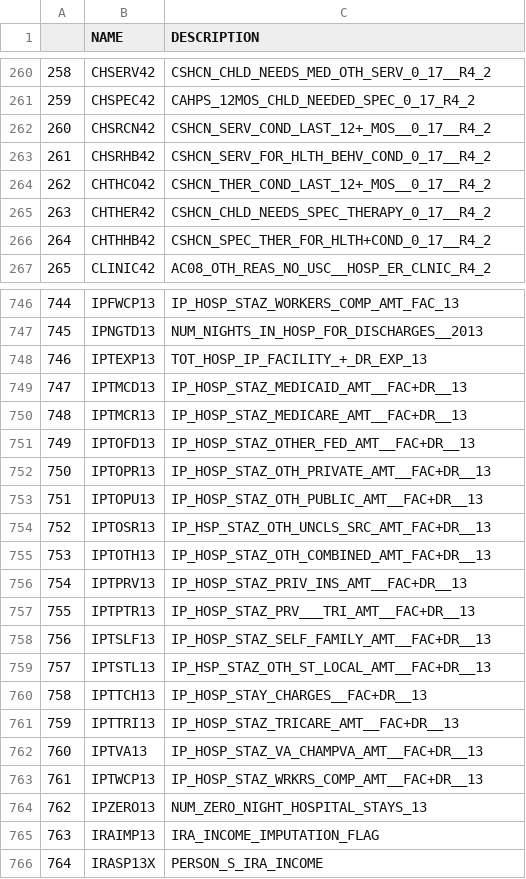
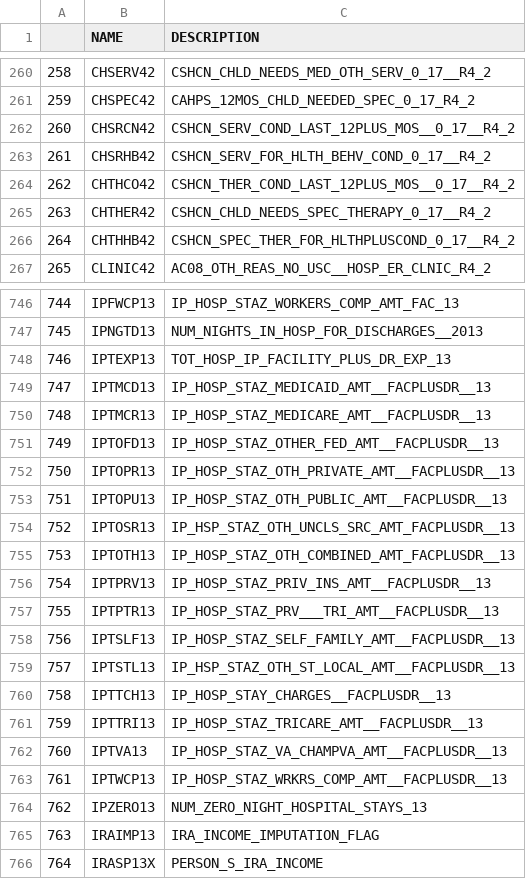
Before and after one commit to bspeice/betterwithdata_cleaning_4, a CSV file: FYCCodebook_2013.csv, drawn as a sheet; only a part is shown, gaps mark what is left out; the diff covers the shown part only.

```diff
--- a/FYCCodebook_2013.csv
+++ b/FYCCodebook_2013.csv
@@ -261,7 +261,7 @@
 259,CHSPEC42,CAHPS_12MOS_CHLD_NEEDED_SPEC_0_17_R4_2
-260,CHSRCN42,CSHCN_SERV_COND_LAST_12+_MOS__0_17__R4_2
+260,CHSRCN42,CSHCN_SERV_COND_LAST_12PLUS_MOS__0_17__R4_2
 261,CHSRHB42,CSHCN_SERV_FOR_HLTH_BEHV_COND_0_17__R4_2
-262,CHTHCO42,CSHCN_THER_COND_LAST_12+_MOS__0_17__R4_2
+262,CHTHCO42,CSHCN_THER_COND_LAST_12PLUS_MOS__0_17__R4_2
 263,CHTHER42,CSHCN_CHLD_NEEDS_SPEC_THERAPY_0_17__R4_2
-264,CHTHHB42,CSHCN_SPEC_THER_FOR_HLTH+COND_0_17__R4_2
+264,CHTHHB42,CSHCN_SPEC_THER_FOR_HLTHPLUSCOND_0_17__R4_2
 265,CLINIC42,AC08_OTH_REAS_NO_USC__HOSP_ER_CLNIC_R4_2
@@ -747,18 +747,18 @@
 745,IPNGTD13,NUM_NIGHTS_IN_HOSP_FOR_DISCHARGES__2013
-746,IPTEXP13,TOT_HOSP_IP_FACILITY_+_DR_EXP_13
-747,IPTMCD13,IP_HOSP_STAZ_MEDICAID_AMT__FAC+DR__13
-748,IPTMCR13,IP_HOSP_STAZ_MEDICARE_AMT__FAC+DR__13
-749,IPTOFD13,IP_HOSP_STAZ_OTHER_FED_AMT__FAC+DR__13
-750,IPTOPR13,IP_HOSP_STAZ_OTH_PRIVATE_AMT__FAC+DR__13
-751,IPTOPU13,IP_HOSP_STAZ_OTH_PUBLIC_AMT__FAC+DR__13
-752,IPTOSR13,IP_HSP_STAZ_OTH_UNCLS_SRC_AMT_FAC+DR__13
-753,IPTOTH13,IP_HOSP_STAZ_OTH_COMBINED_AMT_FAC+DR__13
-754,IPTPRV13,IP_HOSP_STAZ_PRIV_INS_AMT__FAC+DR__13
-755,IPTPTR13,IP_HOSP_STAZ_PRV___TRI_AMT__FAC+DR__13
-756,IPTSLF13,IP_HOSP_STAZ_SELF_FAMILY_AMT__FAC+DR__13
-757,IPTSTL13,IP_HSP_STAZ_OTH_ST_LOCAL_AMT__FAC+DR__13
-758,IPTTCH13,IP_HOSP_STAY_CHARGES__FAC+DR__13
-759,IPTTRI13,IP_HOSP_STAZ_TRICARE_AMT__FAC+DR__13
-760,IPTVA13,IP_HOSP_STAZ_VA_CHAMPVA_AMT__FAC+DR__13
-761,IPTWCP13,IP_HOSP_STAZ_WRKRS_COMP_AMT__FAC+DR__13
+746,IPTEXP13,TOT_HOSP_IP_FACILITY_PLUS_DR_EXP_13
+747,IPTMCD13,IP_HOSP_STAZ_MEDICAID_AMT__FACPLUSDR__13
+748,IPTMCR13,IP_HOSP_STAZ_MEDICARE_AMT__FACPLUSDR__13
+749,IPTOFD13,IP_HOSP_STAZ_OTHER_FED_AMT__FACPLUSDR__13
+750,IPTOPR13,IP_HOSP_STAZ_OTH_PRIVATE_AMT__FACPLUSDR__13
+751,IPTOPU13,IP_HOSP_STAZ_OTH_PUBLIC_AMT__FACPLUSDR__13
+752,IPTOSR13,IP_HSP_STAZ_OTH_UNCLS_SRC_AMT_FACPLUSDR__13
+753,IPTOTH13,IP_HOSP_STAZ_OTH_COMBINED_AMT_FACPLUSDR__13
+754,IPTPRV13,IP_HOSP_STAZ_PRIV_INS_AMT__FACPLUSDR__13
+755,IPTPTR13,IP_HOSP_STAZ_PRV___TRI_AMT__FACPLUSDR__13
+756,IPTSLF13,IP_HOSP_STAZ_SELF_FAMILY_AMT__FACPLUSDR__13
+757,IPTSTL13,IP_HSP_STAZ_OTH_ST_LOCAL_AMT__FACPLUSDR__13
+758,IPTTCH13,IP_HOSP_STAY_CHARGES__FACPLUSDR__13
+759,IPTTRI13,IP_HOSP_STAZ_TRICARE_AMT__FACPLUSDR__13
+760,IPTVA13,IP_HOSP_STAZ_VA_CHAMPVA_AMT__FACPLUSDR__13
+761,IPTWCP13,IP_HOSP_STAZ_WRKRS_COMP_AMT__FACPLUSDR__13
 762,IPZERO13,NUM_ZERO_NIGHT_HOSPITAL_STAYS_13
```
Also changed, not shown: 49 edited cells elsewhere in this file.
